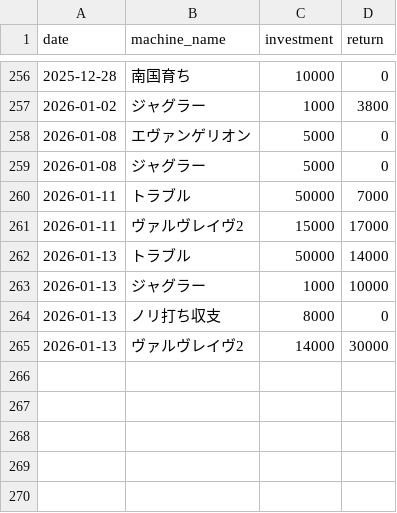
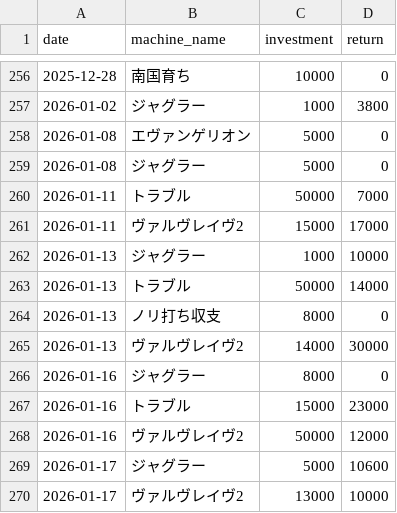
Before and after one commit to stars-stars/pachinko, a CSV file: data/day_datas.csv, drawn as a sheet; only a part is shown, gaps mark what is left out.

```diff
--- a/data/day_datas.csv
+++ b/data/day_datas.csv
@@ -261,5 +261,10 @@ date,machine_name,investment,return
 2026-01-11,ヴァルヴレイヴ2,15000,17000
+2026-01-13,ジャグラー,1000,10000
 2026-01-13,トラブル,50000,14000
-2026-01-13,ジャグラー,1000,10000
 2026-01-13,ノリ打ち収支,8000,0
 2026-01-13,ヴァルヴレイヴ2,14000,30000
+2026-01-16,ジャグラー,8000,0
+2026-01-16,トラブル,15000,23000
+2026-01-16,ヴァルヴレイヴ2,50000,12000
+2026-01-17,ジャグラー,5000,10600
+2026-01-17,ヴァルヴレイヴ2,13000,10000
```
Also changed, not shown: 4 other files.
